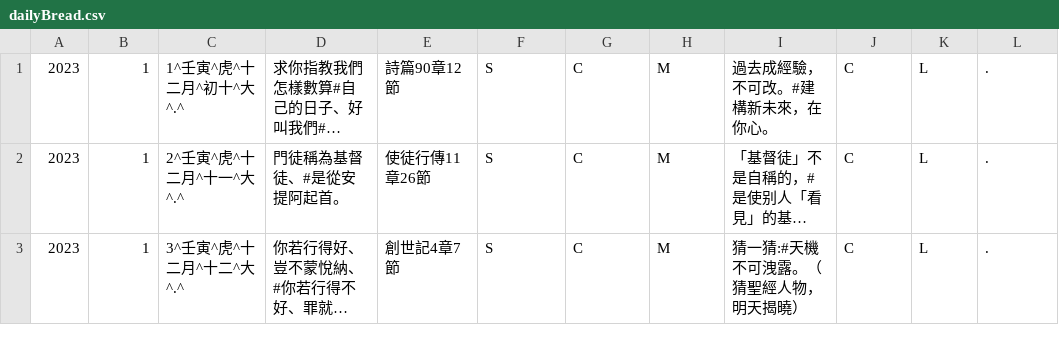
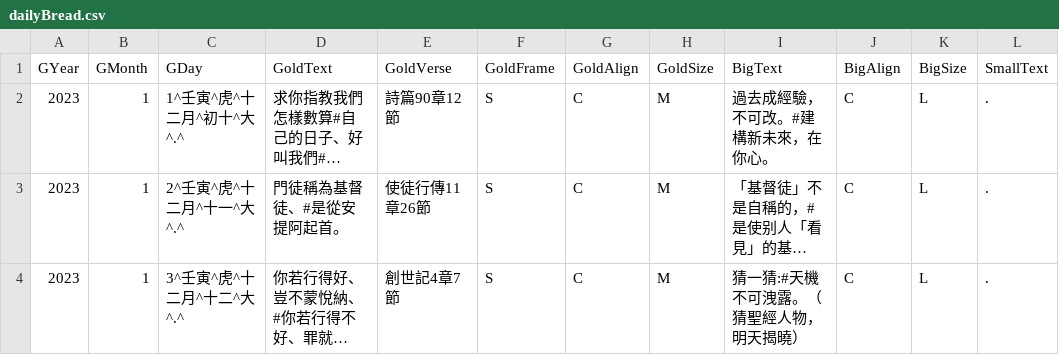
Before and after one commit to itdanny/gc2023, a CSV file: app/src/main/assets/dailyBread.csv, drawn as a sheet; only a part is shown; long unchanged cells end in …; the diff names each change by its address in the sheet, - before the commit and + after, or states it on an @@ line.

```diff
--- a/app/src/main/assets/dailyBread.csv
+++ b/app/src/main/assets/dailyBread.csv
+row 1: GYear | GMonth | GDay | GoldText | GoldVerse | GoldFrame | GoldAlign | GoldSize | BigText | BigAlign | BigSize | SmallText
```
Also changed, not shown: app/src/main/assets/dailyBread_sc.csv, 4 other files.
